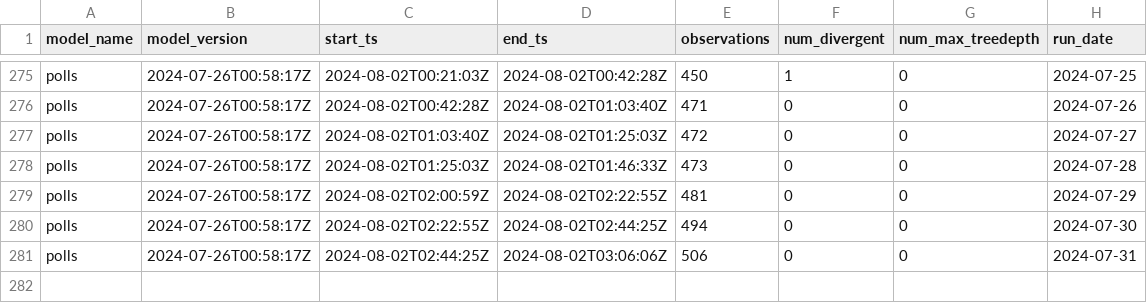
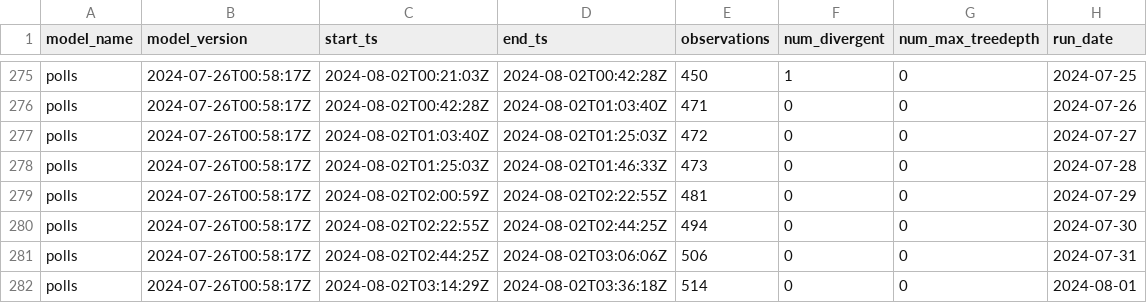
Before and after one commit to markjrieke/2024-potus, a CSV file: out/model_log.csv, drawn as a sheet; only a part is shown, gaps mark what is left out; the diff names each change by its address in the sheet, - before the commit and + after, or states it on an @@ line.

```diff
--- a/out/model_log.csv
+++ b/out/model_log.csv
+row 282: polls | 2024-07-26T00:58:17Z | 2024-08-02T03:14:29Z | 2024-08-02T03:36:18Z | 514 | 0 | 0 | 2024-08-01
```
Also changed, not shown: out/polls/conditional_probabilities.csv, out/polls/evs.csv, 6 other files.
